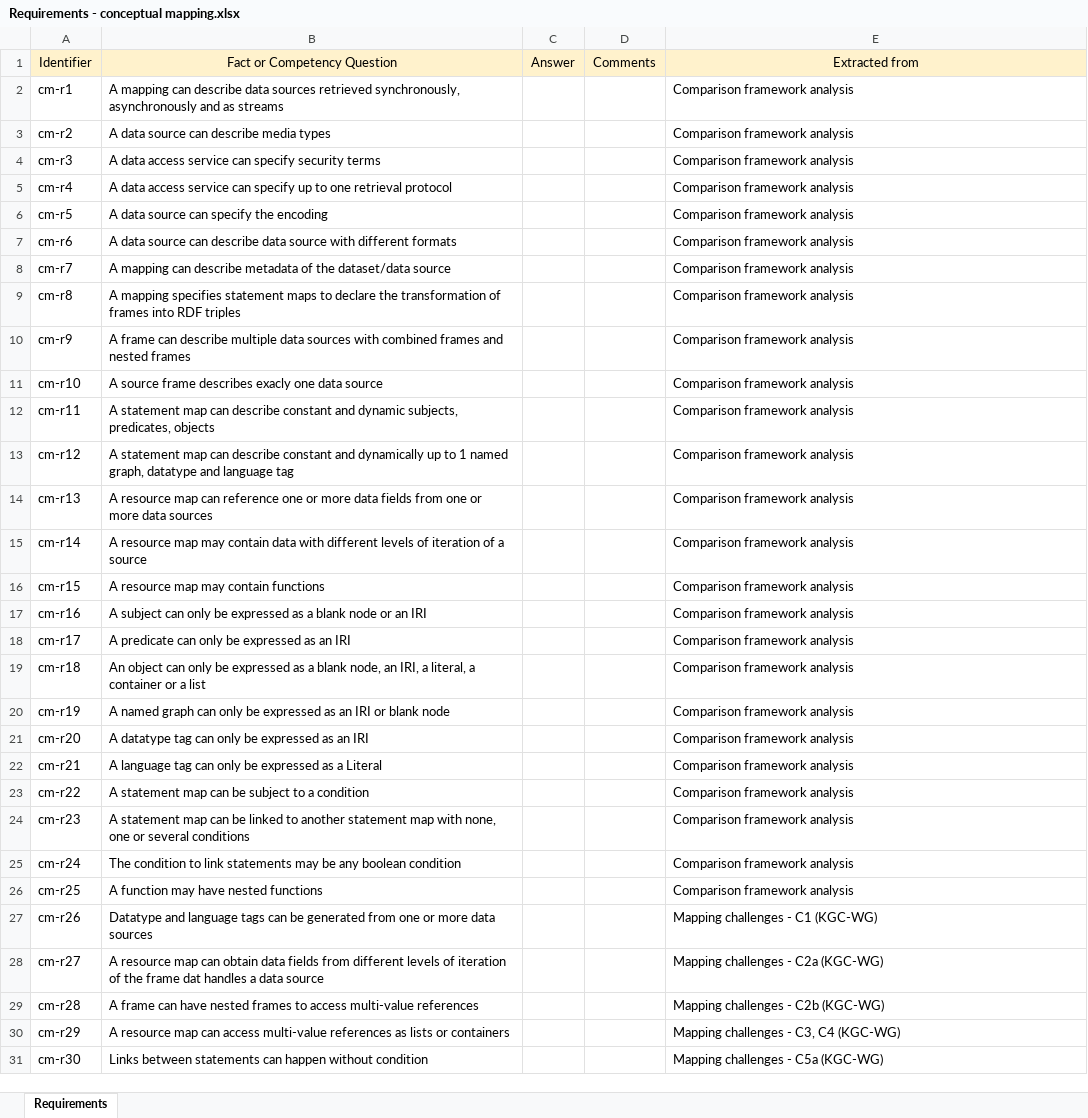
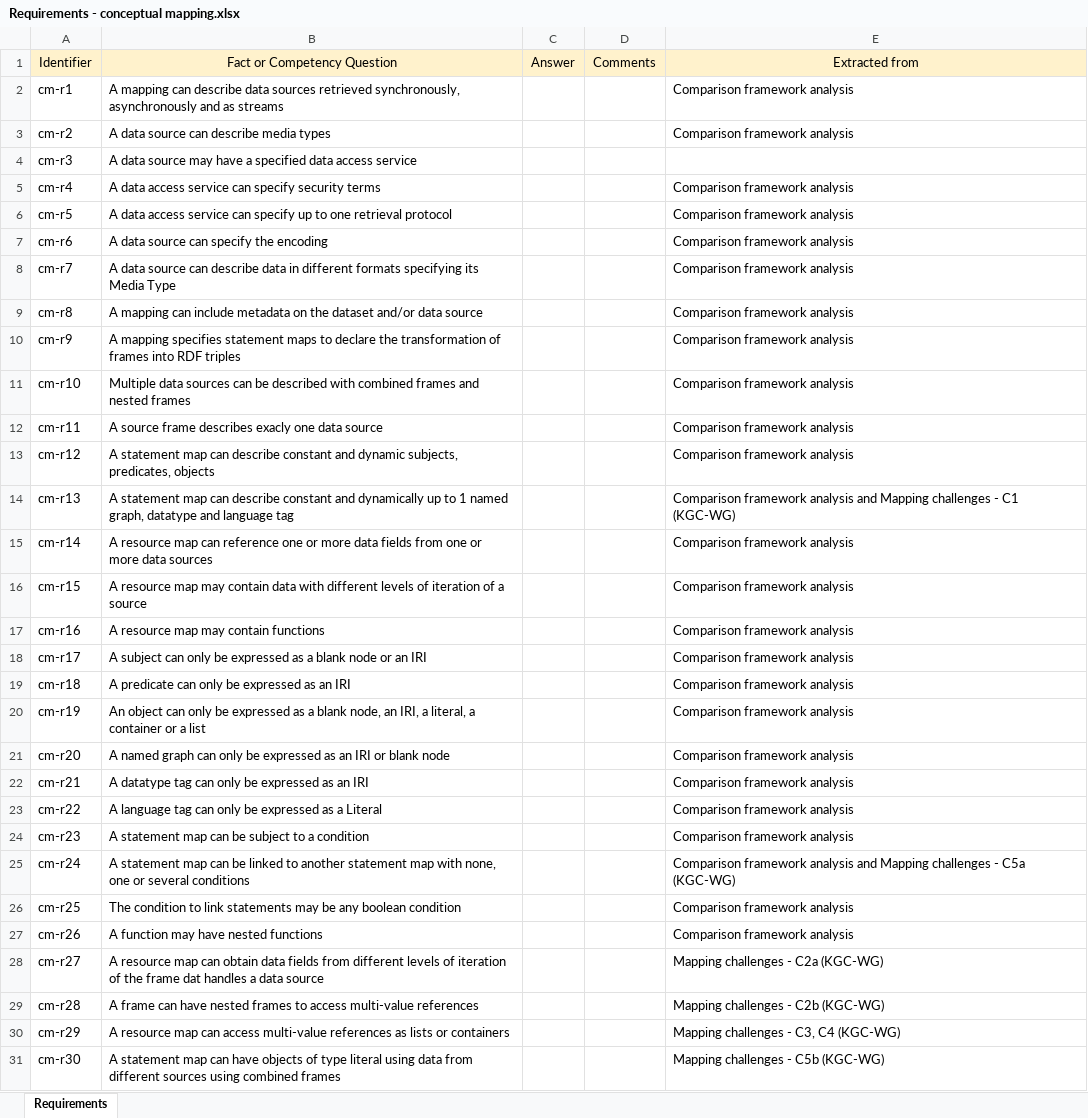
Before and after one commit to oeg-upm/Conceptual-Mapping, an Excel workbook: requirements/Requirements - conceptual mapping.xlsx, sheet Requirements, drawn as a sheet; only a part is shown; values as stored, in another font and other column widths than the file's, no borders; the diff covers the shown part only; the diff names each change by its address in the sheet, - before the commit and + after, or states it on an @@ line.

Commit message:
reviewed requirements

```diff
--- a/requirements/Requirements - conceptual mapping.xlsx (sheet Requirements)
+++ b/requirements/Requirements - conceptual mapping.xlsx (sheet Requirements)
-B4: A data access service can specify security terms
+B4: A data source may have a specified data access service
-E4: Comparison framework analysis
+E4: (empty)
-B5: …can specify up to one retrieval protocol
+B5: …can specify security terms
-B6: A data source can specify the encoding
+B6: A data access service can specify up to one retrieval protocol
-B7: …source can describe data source with different formats
+B7: …source can specify the encoding
-B8: A mapping can describe metadata of the dataset/data source
+B8: A data source can describe data in different formats specifying its Media Type
-B9: A mapping specifies statement maps to declare the transformation of frames into RDF triples
+B9: A mapping can include metadata on the dataset and/or data source
-B10: A frame can describe multiple data sources with combined frames and nested frames
+B10: A mapping specifies statement maps to declare the transformation of frames into RDF triples
-B11: A source frame describes exacly one data source
+B11: Multiple data sources can be described with combined frames and nested frames
-B12: A statement map can describe constant and dynamic subjects, predicates, objects
+B12: A source frame describes exacly one data source
-B13: …constant and dynamically up to 1 named graph, datatype and language tag
+B13: …constant and dynamic subjects, predicates, objects
-B14: A resource map can reference one or more data fields from one or more data sources
+B14: A statement map can describe constant and dynamically up to 1 named graph, datatype and language tag
-E14: …framework analysis
+E14: …framework analysis and Mapping challenges - C1 (KGC-WG)
-B15: …resource map may contain data with different levels of iteration of a source
+B15: …resource map can reference one or more data fields from one or more data sources
-B16: …may contain functions
+B16: …may contain data with different levels of iteration of a source
-B17: A subject can only be expressed as a blank node or an IRI
+B17: A resource map may contain functions
-B18: A predicate can only be expressed as an IRI
+B18: A subject can only be expressed as a blank node or an IRI
-B19: An object can only be expressed as a blank node, an IRI, a literal, a container or a list
+B19: A predicate can only be expressed as an IRI
-B20: A named graph can only be expressed as an IRI or blank node
+B20: An object can only be expressed as a blank node, an IRI, a literal, a container or a list
-B21: A datatype tag can only be expressed as an IRI
+B21: A named graph can only be expressed as an IRI or blank node
-B22: A language tag can only be expressed as a Literal
+B22: A datatype tag can only be expressed as an IRI
-B23: A statement map can be subject to a condition
+B23: A language tag can only be expressed as a Literal
-B24: …can be linked to another statement map with none, one or several conditions
+B24: …can be subject to a condition
-B25: The condition to link statements may be any boolean condition
+B25: A statement map can be linked to another statement map with none, one or several conditions
-E25: …framework analysis
+E25: …framework analysis and Mapping challenges - C5a (KGC-WG)
-B26: A function may have nested functions
+B26: The condition to link statements may be any boolean condition
-B27: Datatype and language tags can be generated from one or more data sources
+B27: A function may have nested functions
-E27: Mapping challenges - C1 (KGC-WG)
+E27: Comparison framework analysis
-B31: Links between statements can happen without condition
+B31: A statement map can have objects of type literal using data from different sources using combined frames
-E31: Mapping challenges - C5a (KGC-WG)
+E31: Mapping challenges - C5b (KGC-WG)
```
Also changed, not shown: 1 removed row and 2 edited cells elsewhere in this sheet.
